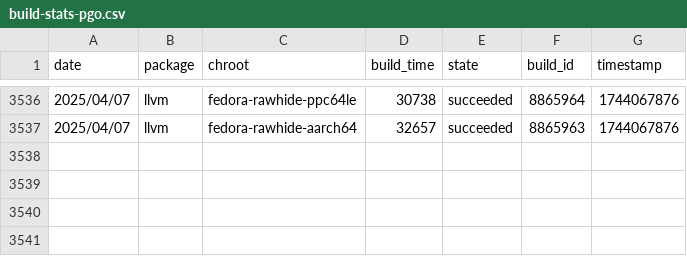
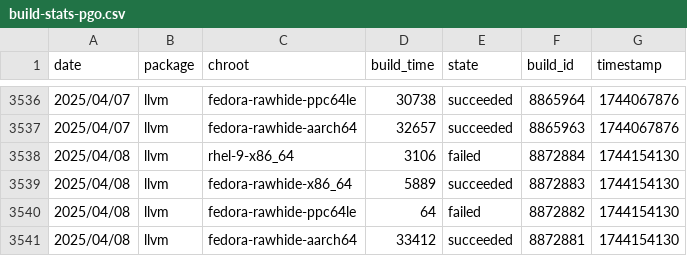
Before and after one commit to fedora-llvm-team/llvm-snapshots, a CSV file: build-stats-pgo.csv, drawn as a sheet; only a part is shown, gaps mark what is left out.

```diff
--- a/build-stats-pgo.csv
+++ b/build-stats-pgo.csv
@@ -3537 +3537,5 @@ date,package,chroot,build_time,state,build_id,timestamp
 2025/04/07,llvm,fedora-rawhide-aarch64,32657,succeeded,8865963,1744067876
+2025/04/08,llvm,rhel-9-x86_64,3106,failed,8872884,1744154130
+2025/04/08,llvm,fedora-rawhide-x86_64,5889,succeeded,8872883,1744154130
+2025/04/08,llvm,fedora-rawhide-ppc64le,64,failed,8872882,1744154130
+2025/04/08,llvm,fedora-rawhide-aarch64,33412,succeeded,8872881,1744154130
```
Also changed, not shown: build-stats-big-merge.csv, 4 other files.
